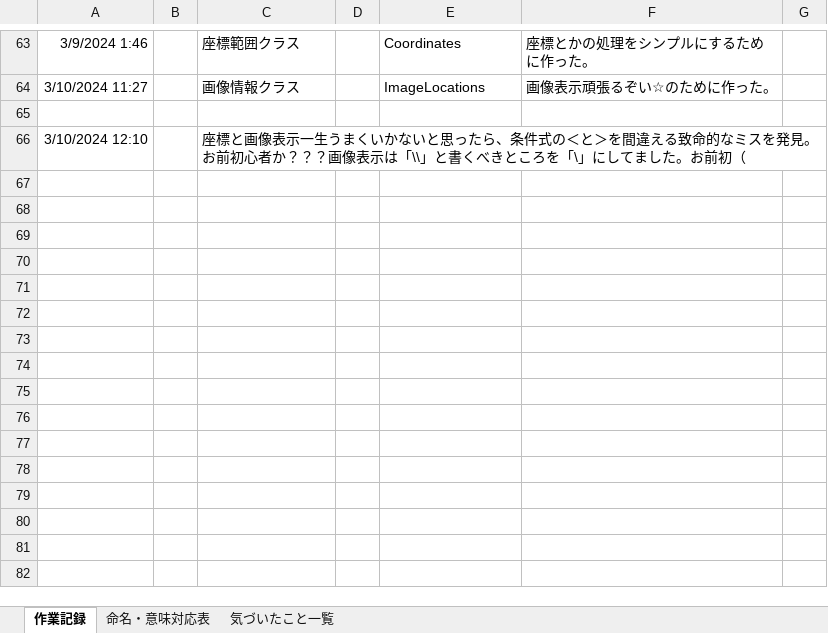
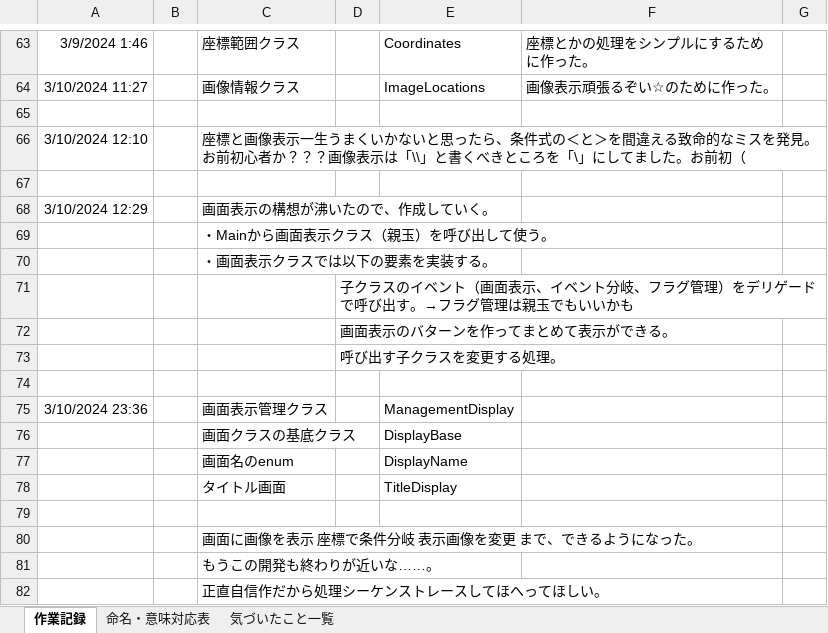
Before and after one commit to tofu-ternary/DeadOrAlive, an Excel workbook: NewProject/作成資料/機能・命名一覧.xlsx, sheet 作業記録, drawn as a sheet; only a part is shown, gaps mark what is left out; values as stored, in another font and other column widths than the file's, no borders; the diff names each change by its address in the sheet, - before the commit and + after, or states it on an @@ line.

Commit message:
画面に画像を表示　座標で条件分岐　表示画像を変更　まで、できるようになった。

```diff
--- a/NewProject/作成資料/機能・命名一覧.xlsx (sheet 作業記録)
+++ b/NewProject/作成資料/機能・命名一覧.xlsx (sheet 作業記録)
+row 67: (empty)
+row 68: 3/10/2024 12:29 |  | 画面表示の構想が沸いたので、作成していく。
+row 69:  |  | ・Mainから画面表示クラス（親玉）を呼び出して使う。
+row 70:  |  | ・画面表示クラスでは以下の要素を実装する。
+row 71:  |  |  | 子クラスのイベント（画面表示、イベント分岐、フラグ管理）をデリゲードで呼び出す。→フラグ管理は親玉でもいいかも
+row 72:  |  |  | 画面表示のバターンを作ってまとめて表示ができる。
+row 73:  |  |  | 呼び出す子クラスを変更する処理。
+row 74: (empty)
+row 75: 3/10/2024 23:36 |  | 画面表示管理クラス |  | ManagementDisplay
+row 76:  |  | 画面クラスの基底クラス |  | DisplayBase
+row 77:  |  | 画面名のenum |  | DisplayName
+row 78:  |  | タイトル画面 |  | TitleDisplay
+row 79: (empty)
+row 80:  |  | 画面に画像を表示 座標で条件分岐 表示画像を変更 まで、できるようになった。
+row 81:  |  | もうこの開発も終わりが近いな……。
+row 82:  |  | 正直自信作だから処理シーケンストレースしてほへってほしい。
```
Also changed, not shown: 14 other files.
